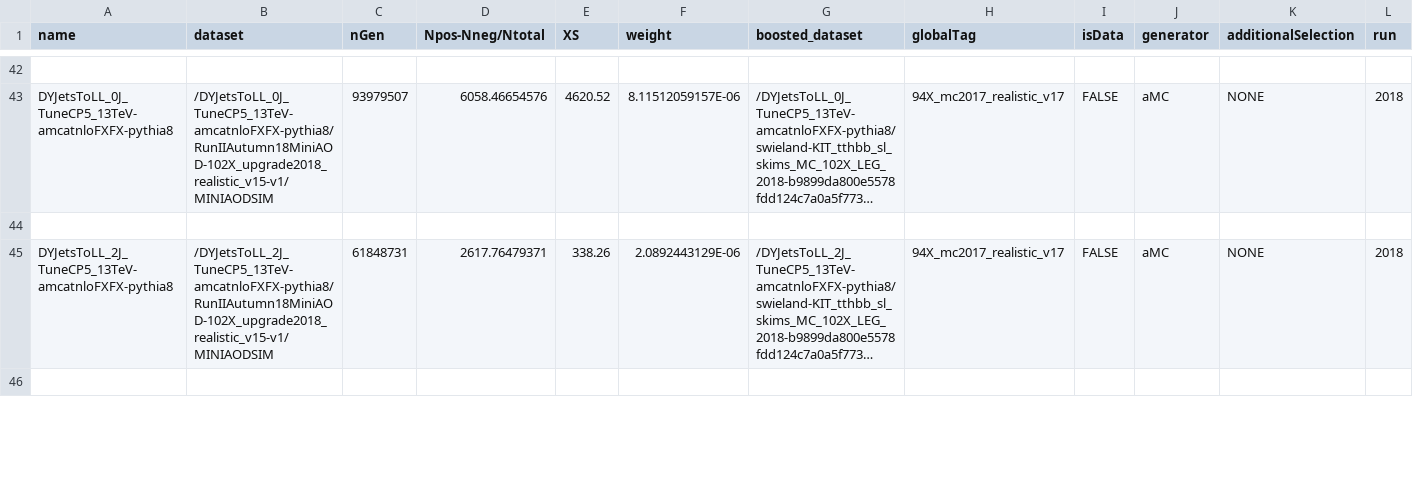
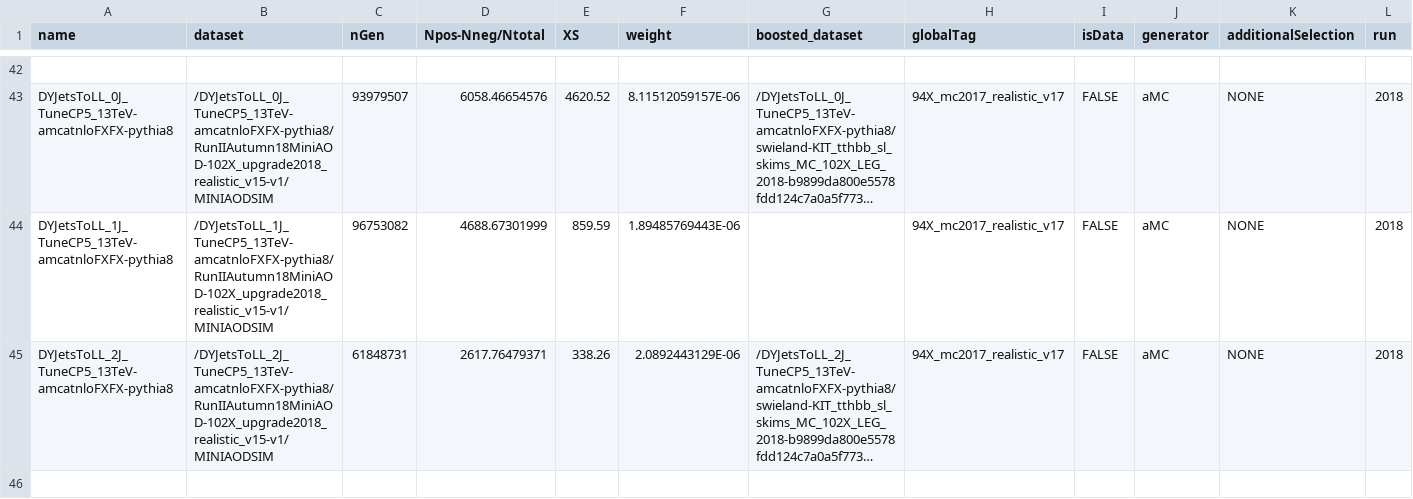
Before and after one commit to kit-cn-cms/BoostedAnalyzer_runscripts_NAF, a CSV file: ttH_legacy_samples_2018.csv, drawn as a sheet; only a part is shown, gaps mark what is left out; long unchanged cells end in …; rows hold the shown columns only; the diff names each change by its address in the sheet, - before the commit and + after, or states it on an @@ line.

Commit message:
added missing DYJets_1J Sample

```diff
--- a/ttH_legacy_samples_2018.csv
+++ b/ttH_legacy_samples_2018.csv
-row 44: (empty)
+row 44: DYJetsToLL_1J_TuneCP5_13TeV-amcatnloFXFX-pythia8 | /DYJetsToLL_1J_TuneCP5_13TeV-amcatnloFXFX-pythia8/RunIIAutumn18MiniAOD-102X_upgrade2018_realistic_v15-v1/MINIAODSIM | 96753082 | 4688.67301999 | 859.59 | 1.89485769443E-06 |  | 94X_mc2017_realistic_v17 | FALSE | aMC | NONE | 2018
```
